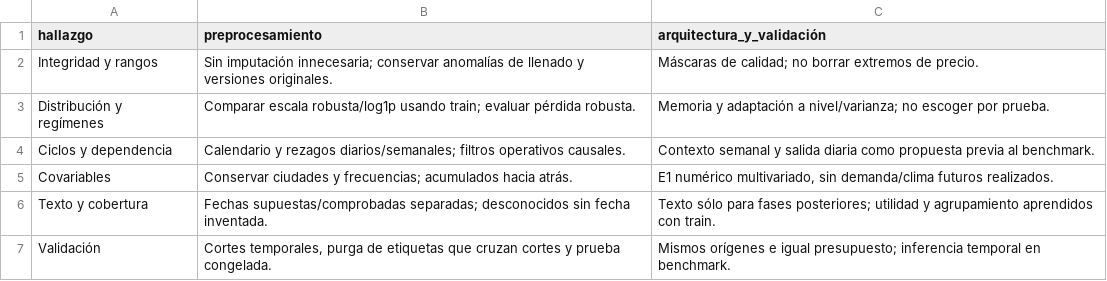
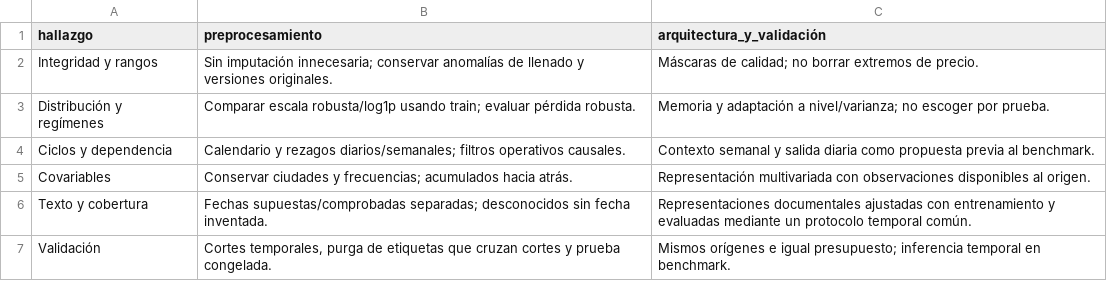
Before and after one commit to Fabian-11037/Time-Series-Project, a CSV file: results/tables/matriz_decisiones_eda.csv, drawn as a sheet.

```diff
--- a/results/tables/matriz_decisiones_eda.csv
+++ b/results/tables/matriz_decisiones_eda.csv
@@ -4,4 +4,4 @@ Distribución y regímenes,Comparar escala robusta/log1p usando train; evaluar p
 Ciclos y dependencia,Calendario y rezagos diarios/semanales; filtros operativos causales.,Contexto semanal y salida diaria como propuesta previa al benchmark.
-Covariables,Conservar ciudades y frecuencias; acumulados hacia atrás.,"E1 numérico multivariado, sin demanda/clima futuros realizados."
-Texto y cobertura,Fechas supuestas/comprobadas separadas; desconocidos sin fecha inventada.,Texto sólo para fases posteriores; utilidad y agrupamiento aprendidos con train.
+Covariables,Conservar ciudades y frecuencias; acumulados hacia atrás.,Representación multivariada con observaciones disponibles al origen.
+Texto y cobertura,Fechas supuestas/comprobadas separadas; desconocidos sin fecha inventada.,Representaciones documentales ajustadas con entrenamiento y evaluadas mediante un protocolo temporal común.
 Validación,"Cortes temporales, purga de etiquetas que cruzan cortes y prueba congelada.",Mismos orígenes e igual presupuesto; inferencia temporal en benchmark.
```
Also changed, not shown: 53 other files.
